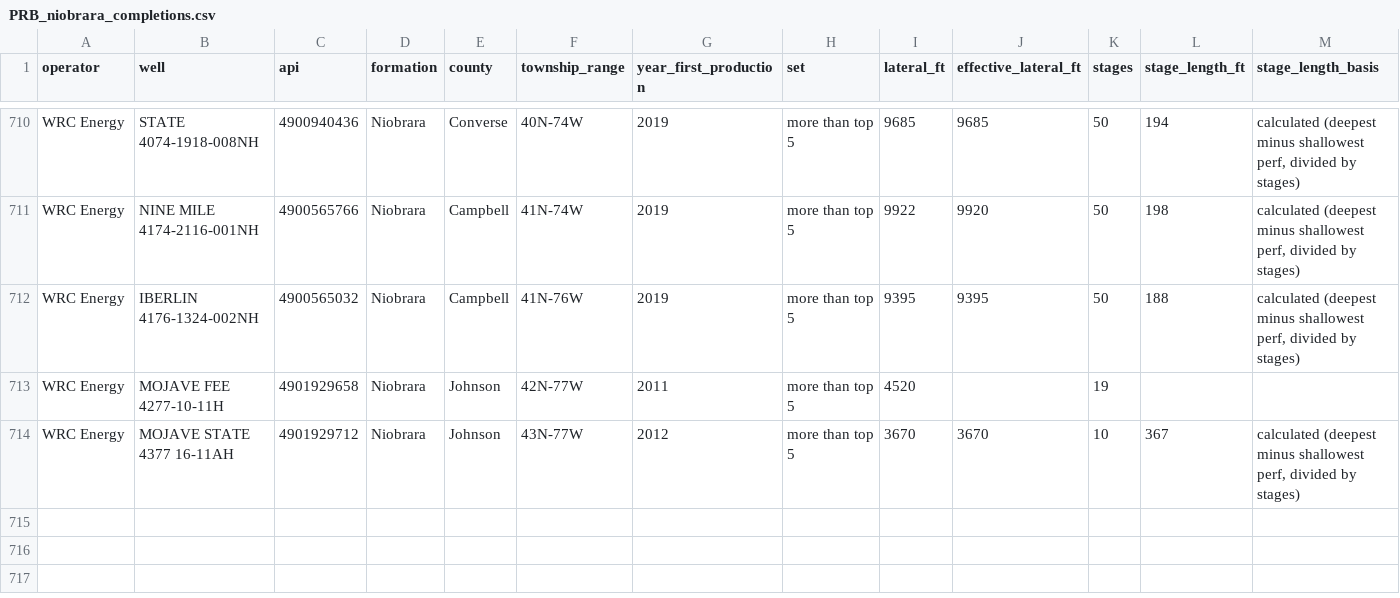
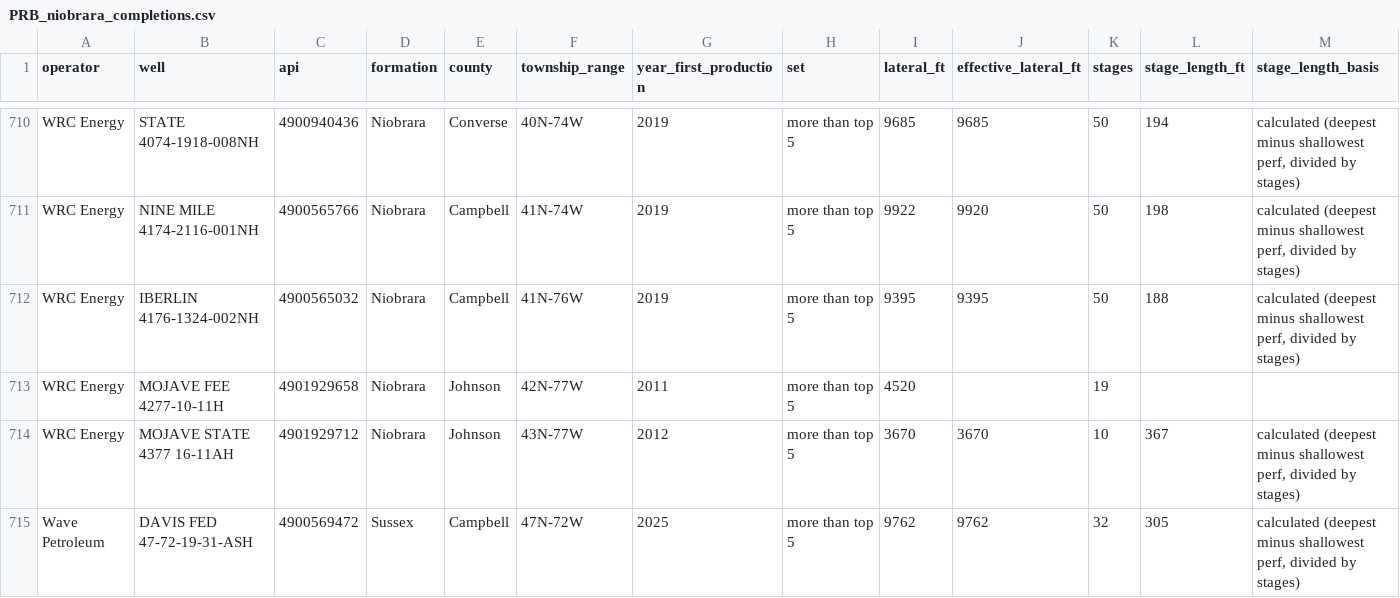
Before and after one commit to BackwardsHAT123/PRB, a CSV file: data/completions/PRB_niobrara_completions.csv, drawn as a sheet; only a part is shown, gaps mark what is left out; rows hold the shown columns only; the diff names each change by its address in the sheet, - before the commit and + after, or states it on an @@ line.

```diff
--- a/data/completions/PRB_niobrara_completions.csv
+++ b/data/completions/PRB_niobrara_completions.csv
+row 715: Wave Petroleum | DAVIS FED 47-72-19-31-ASH | 4900569472 | Sussex | Campbell | 47N-72W | 2025 | more than top 5 | 9762 | 9762 | 32 | 305 | calculated (deepest minus shallowest perf, divided by stages)
```
Also changed, not shown: 1 other file.
